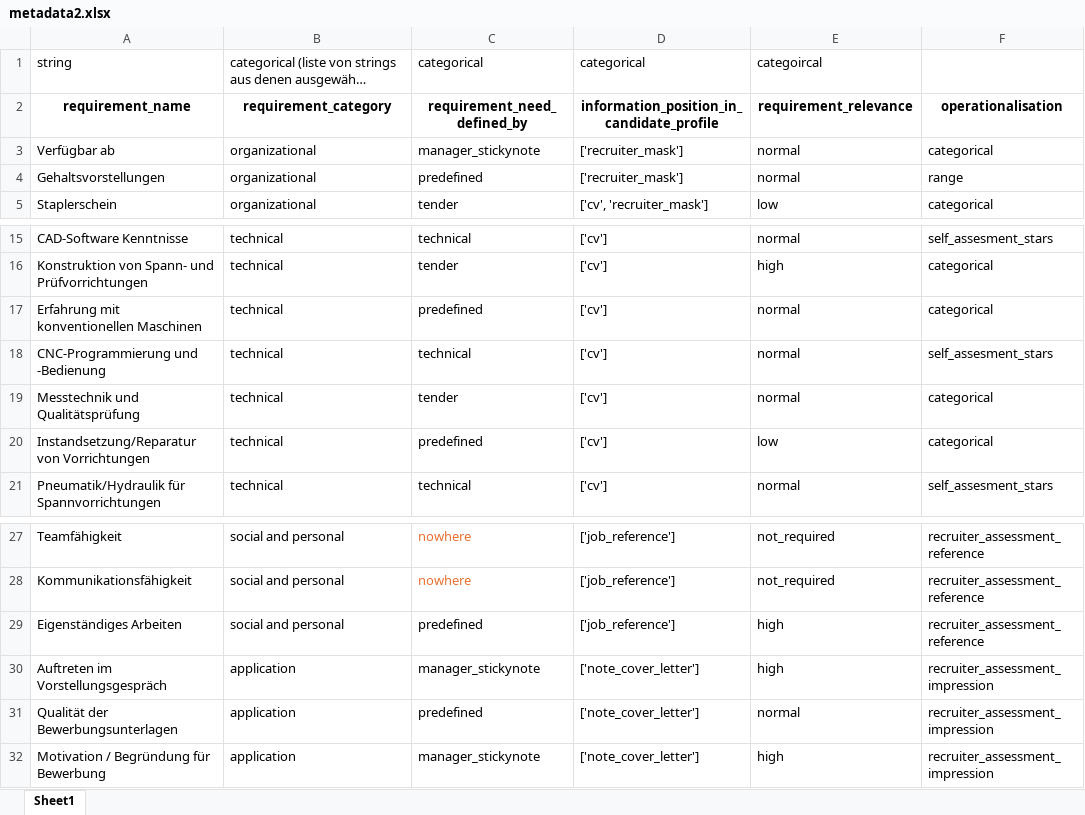
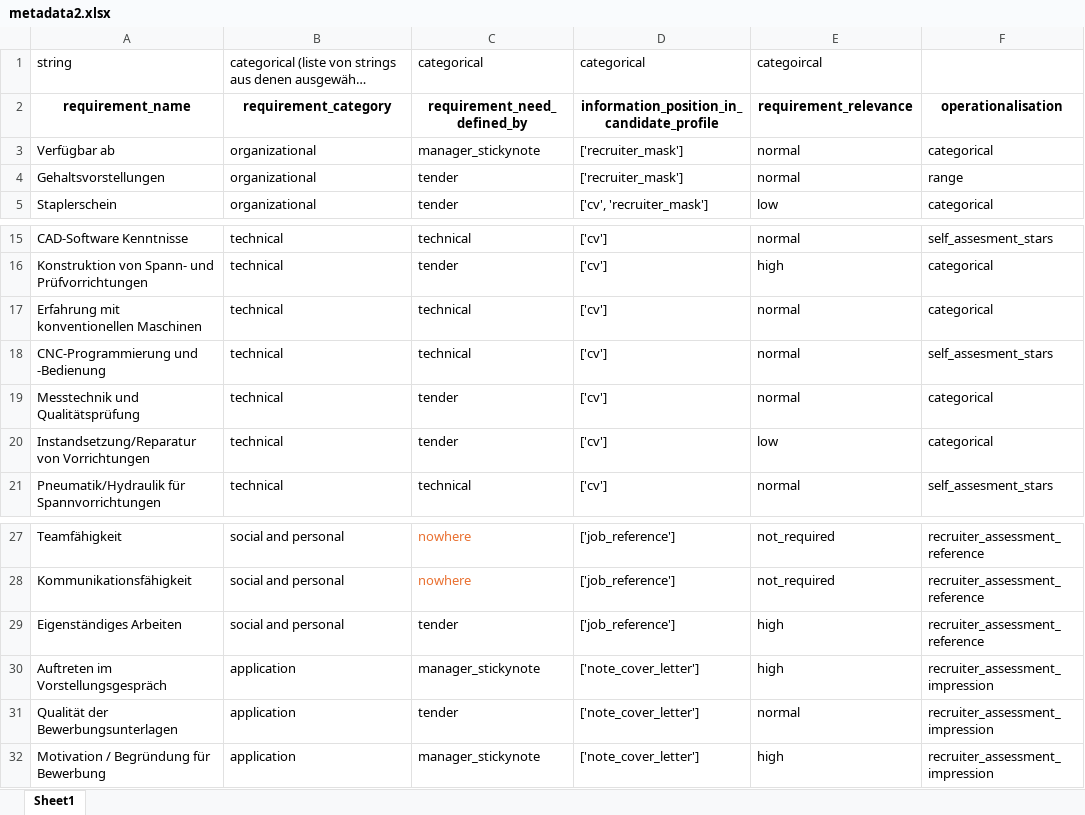
Before and after one commit to tillmaertens/MentalFatigue1, an Excel workbook: vacancie_01/_static/applicants/metadata2.xlsx, sheet Sheet1, drawn as a sheet; only a part is shown, gaps mark what is left out; long unchanged cells end in …; values as stored, in another font and other column widths than the file's, no borders; the diff names each change by its address in the sheet, - before the commit and + after, or states it on an @@ line.

Commit message:
HR Coordinator predefined criteria

```diff
--- a/vacancie_01/_static/applicants/metadata2.xlsx (sheet Sheet1)
+++ b/vacancie_01/_static/applicants/metadata2.xlsx (sheet Sheet1)
-C4: predefined
+C4: tender
-C17: predefined
+C17: technical
-C20: predefined
+C20: tender
-C29: predefined
+C29: tender
-C31: predefined
+C31: tender
```
Also changed, not shown: 3 other files.
